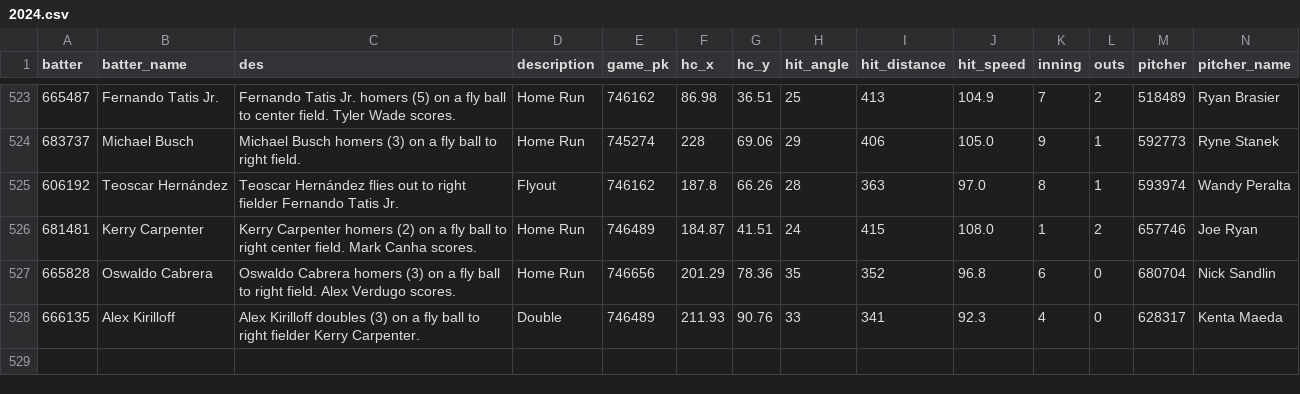
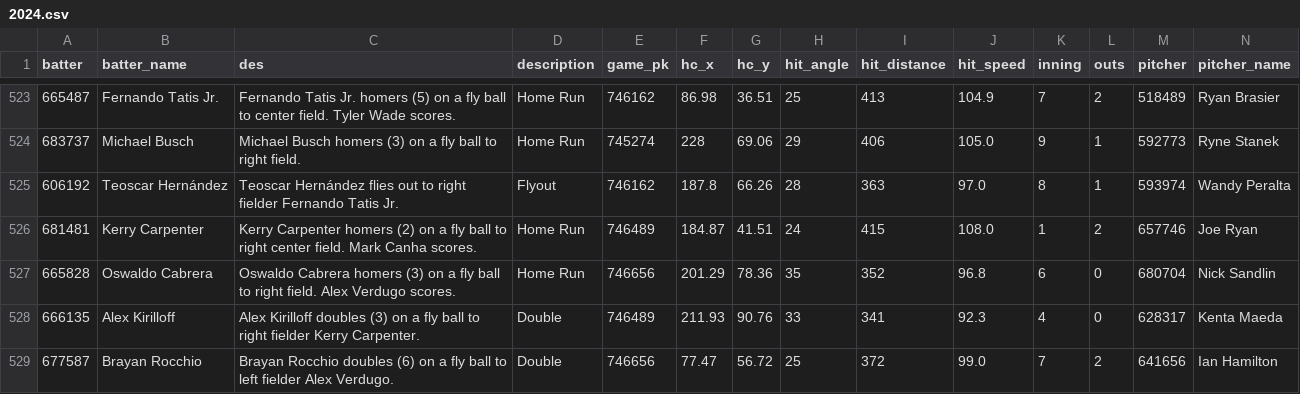
Before and after one commit to NimbleValley/home-run-api, a CSV file: site/data/2024.csv, drawn as a sheet; only a part is shown, gaps mark what is left out; rows hold the shown columns only; the diff names each change by its address in the sheet, - before the commit and + after, or states it on an @@ line.

Commit message:
Upload data

```diff
--- a/site/data/2024.csv
+++ b/site/data/2024.csv
+row 529: 677587 | Brayan Rocchio | Brayan Rocchio doubles (6) on a fly ball to left fielder Alex Verdugo. | Double | 746656 | 77.47 | 56.72 | 25 | 372 | 99.0 | 7 | 2 | 641656 | Ian Hamilton
```
Also changed, not shown: 31 other files.
